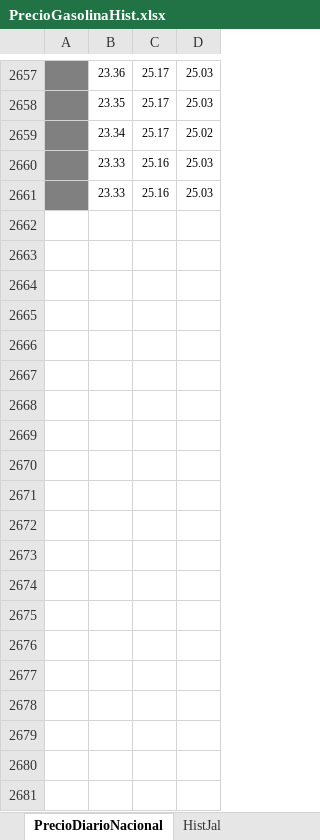
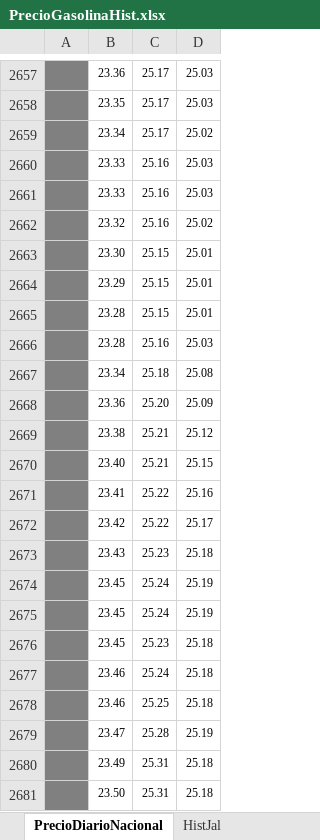
Before and after one commit to DIEEF-IIEG/SIE, an Excel workbook: PrecioGasolinaHist.xlsx, sheet PrecioDiarioNacional, drawn as a sheet; only a part is shown, gaps mark what is left out; values as stored, in another font and other column widths than the file's, no borders; charts and pictures not drawn; the diff covers the shown part only; the diff names each change by its address in the sheet, - before the commit and + after, or states it on an @@ line.

```diff
--- a/PrecioGasolinaHist.xlsx (sheet PrecioDiarioNacional)
+++ b/PrecioGasolinaHist.xlsx (sheet PrecioDiarioNacional)
+row 2662:  | 23.32 | 25.16 | 25.02
+row 2663:  | 23.30 | 25.15 | 25.01
+row 2664:  | 23.29 | 25.15 | 25.01
+row 2665:  | 23.28 | 25.15 | 25.01
+row 2666:  | 23.28 | 25.16 | 25.03
+row 2667:  | 23.34 | 25.18 | 25.08
+row 2668:  | 23.36 | 25.20 | 25.09
+row 2669:  | 23.38 | 25.21 | 25.12
+row 2670:  | 23.40 | 25.21 | 25.15
+row 2671:  | 23.41 | 25.22 | 25.16
+row 2672:  | 23.42 | 25.22 | 25.17
+row 2673:  | 23.43 | 25.23 | 25.18
+row 2674:  | 23.45 | 25.24 | 25.19
+row 2675:  | 23.45 | 25.24 | 25.19
+row 2676:  | 23.45 | 25.23 | 25.18
+row 2677:  | 23.46 | 25.24 | 25.18
+row 2678:  | 23.46 | 25.25 | 25.18
+row 2679:  | 23.47 | 25.28 | 25.19
+row 2680:  | 23.49 | 25.31 | 25.18
+row 2681:  | 23.50 | 25.31 | 25.18
```
Also changed, not shown: 10 added rows and 2 edited cells elsewhere in this sheet, sheet HistJal, HistINPC.xlsx, InflacionTabulado.xlsx, 1 other file.
